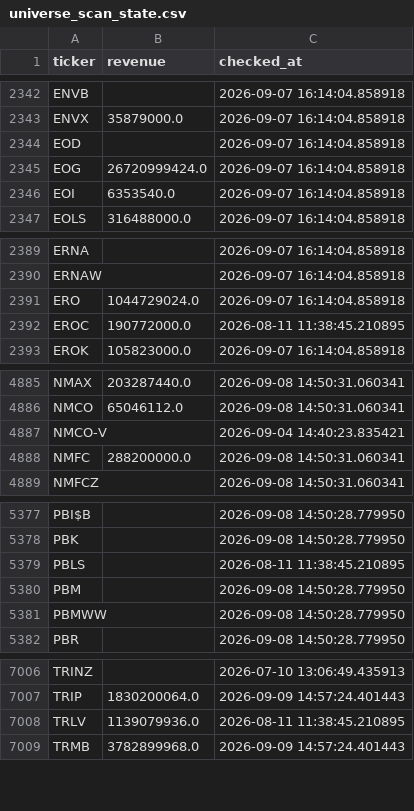
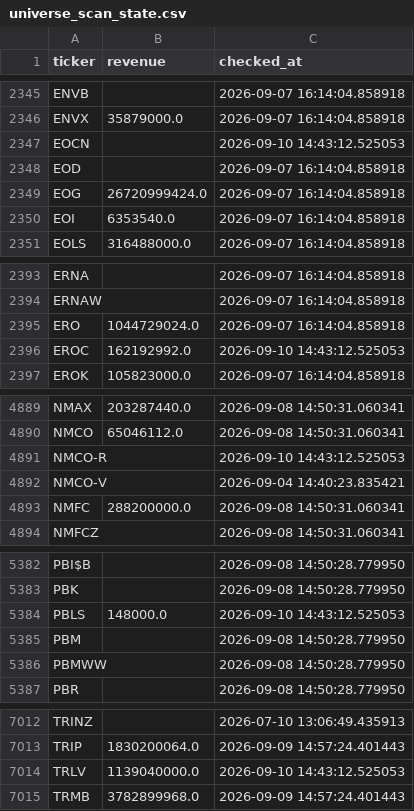
Before and after one commit to Amit33-design/Amit33-network-design, a CSV file: screener/universe_scan_state.csv, drawn as a sheet; only a part is shown, gaps mark what is left out; the diff covers the shown part only.

```diff
--- a/screener/universe_scan_state.csv
+++ b/screener/universe_scan_state.csv
@@ -2343,2 +2346,3 @@ ENVB,,2026-09-07 16:14:04.858918
 ENVX,35879000.0,2026-09-07 16:14:04.858918
+EOCN,,2026-09-10 14:43:12.525053
 EOD,,2026-09-07 16:14:04.858918
@@ -2391,3 +2395,3 @@ ERNAW,,2026-09-07 16:14:04.858918
 ERO,1044729024.0,2026-09-07 16:14:04.858918
-EROC,190772000.0,2026-08-11 11:38:45.210895
+EROC,162192992.0,2026-09-10 14:43:12.525053
 EROK,105823000.0,2026-09-07 16:14:04.858918
@@ -4886,2 +4890,3 @@ NMAX,203287440.0,2026-09-08 14:50:31.060341
 NMCO,65046112.0,2026-09-08 14:50:31.060341
+NMCO-R,,2026-09-10 14:43:12.525053
 NMCO-V,,2026-09-04 14:40:23.835421
@@ -5378,3 +5383,3 @@ PBI$B,,2026-09-08 14:50:28.779950
 PBK,,2026-09-08 14:50:28.779950
-PBLS,,2026-08-11 11:38:45.210895
+PBLS,148000.0,2026-09-10 14:43:12.525053
 PBM,,2026-09-08 14:50:28.779950
@@ -7007,3 +7013,3 @@ TRINZ,,2026-07-10 13:06:49.435913
 TRIP,1830200064.0,2026-09-09 14:57:24.401443
-TRLV,1139079936.0,2026-08-11 11:38:45.210895
+TRLV,1139040000.0,2026-09-10 14:43:12.525053
 TRMB,3782899968.0,2026-09-09 14:57:24.401443
```
Also changed, not shown: 4 added rows and 8 edited cells elsewhere in this file, screener/universe_1b_revenue.csv.
